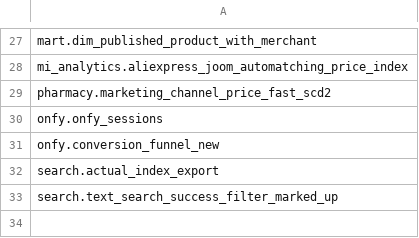
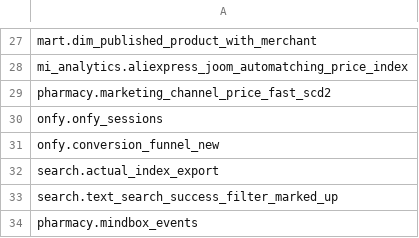
Before and after one commit to david-but-its-daweed/dbt-spark-models, a CSV file: seeds/manual_tables_seed.csv, drawn as a sheet; only a part is shown, gaps mark what is left out.

Commit message:
PhAn-1034 New Mindbox events to dashboards (#1786)
Changed data source for mindbox events to new API for latest events
(starting from 2025-07-02)

---------

Co-authored-by: anyazay <anyazay@users.noreply.github.com>

```diff
--- a/seeds/manual_tables_seed.csv
+++ b/seeds/manual_tables_seed.csv
@@ -33 +33,2 @@ search.actual_index_export
 search.text_search_success_filter_marked_up
+pharmacy.mindbox_events
```
Also changed, not shown: 2 other files.
